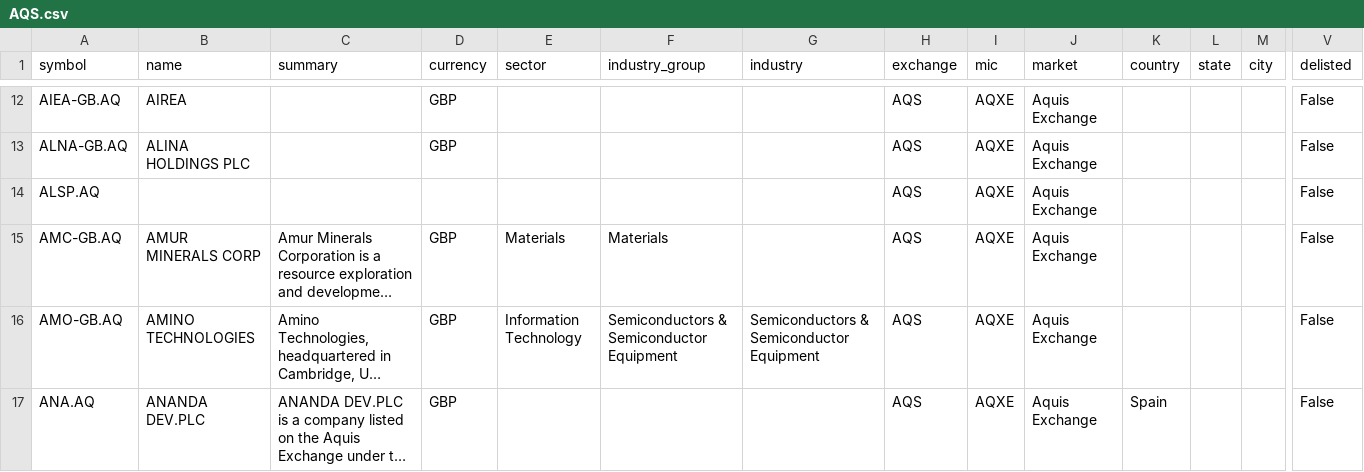
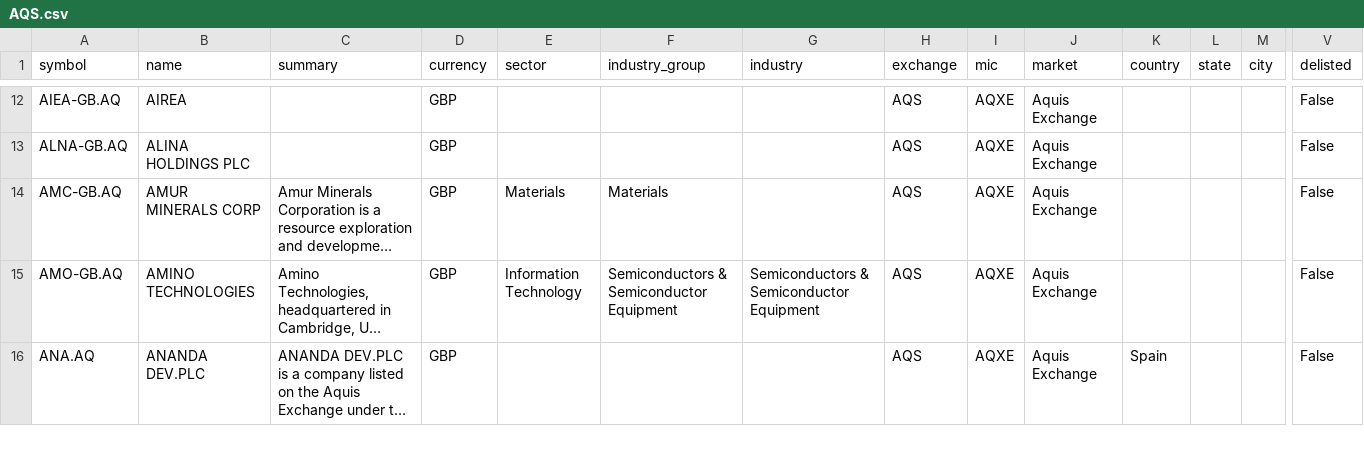
Before and after one commit to JerBouma/FinanceDatabase, a CSV file: database/equities/AQS.csv, drawn as a sheet; only a part is shown, gaps mark what is left out; long unchanged cells end in …; rows hold the shown columns only; the diff covers the shown part only; the diff names each change by its address in the sheet, - before the commit and + after, or states it on an @@ line.

```diff
--- a/database/equities/AQS.csv
+++ b/database/equities/AQS.csv
-row 14: ALSP.AQ |  |  |  |  |  |  | AQS | AQXE | Aquis Exchange |  |  |  | False
```
Also changed, not shown: 4 removed rows elsewhere in this file, database/equities/BRU.csv, database/equities/CNQ.csv, 47 other files.
